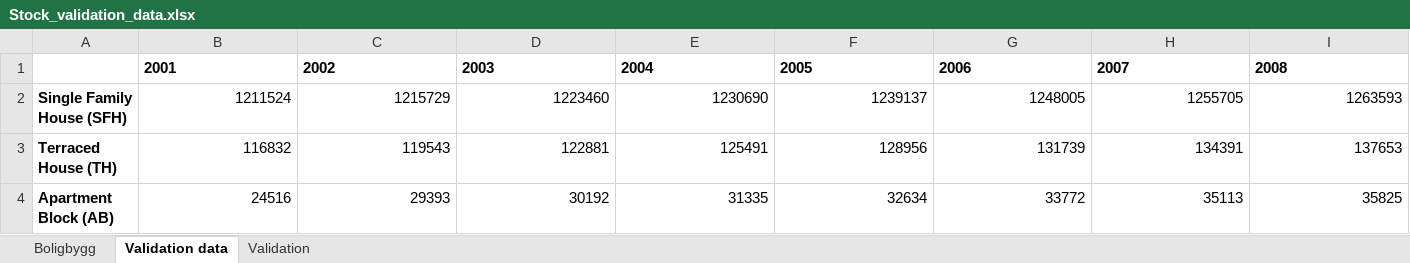
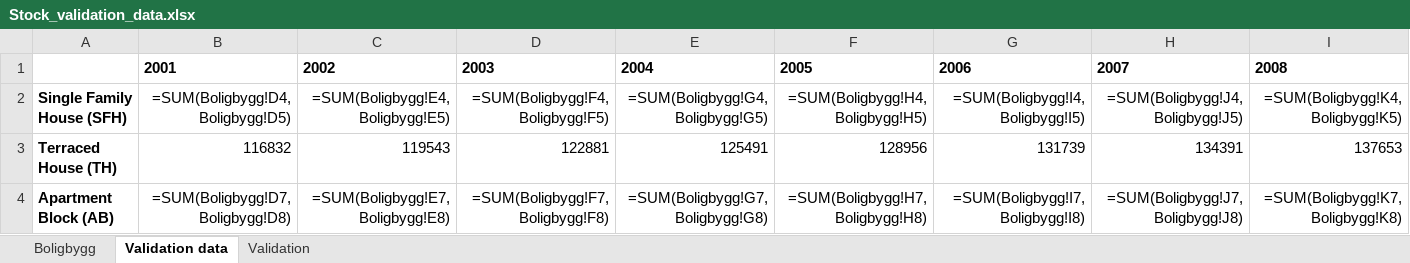
Before and after one commit to gracecajka/TEP4290_project, an Excel workbook: Data/Validation data/Stock_validation_data.xlsx, sheet Validation data, drawn as a sheet; only a part is shown; values as stored, in another font and other column widths than the file's, no borders; formulas without a stored value are shown as written; removed rows and columns are numbered as before the commit, all else as after; rows hold the shown columns only; the diff names each change by its address in the sheet, - before the commit and + after, or states it on an @@ line.

```diff
--- a/Data/Validation data/Stock_validation_data.xlsx (sheet Validation data)
+++ b/Data/Validation data/Stock_validation_data.xlsx (sheet Validation data)
-row 2: Single Family House (SFH) | 1211524 | 1215729 | 1223460 | 1230690 | 1239137 | 1248005 | 1255705 | 1263593
+row 2: Single Family House (SFH) | =SUM(Boligbygg!D4,Boligbygg!D5) | =SUM(Boligbygg!E4,Boligbygg!E5) | =SUM(Boligbygg!F4,Boligbygg!F5) | =SUM(Boligbygg!G4,Boligbygg!G5) | =SUM(Boligbygg!H4,Boligbygg!H5) | =SUM(Boligbygg!I4,Boligbygg!I5) | =SUM(Boligbygg!J4,Boligbygg!J5) | =SUM(Boligbygg!K4,Boligbygg!K5)
-row 4: Apartment Block (AB) | 24516 | 29393 | 30192 | 31335 | 32634 | 33772 | 35113 | 35825
+row 4: Apartment Block (AB) | =SUM(Boligbygg!D7,Boligbygg!D8) | =SUM(Boligbygg!E7,Boligbygg!E8) | =SUM(Boligbygg!F7,Boligbygg!F8) | =SUM(Boligbygg!G7,Boligbygg!G8) | =SUM(Boligbygg!H7,Boligbygg!H8) | =SUM(Boligbygg!I7,Boligbygg!I8) | =SUM(Boligbygg!J7,Boligbygg!J8) | =SUM(Boligbygg!K7,Boligbygg!K8)
```
Also changed, not shown: sheet Validation, Data/cleaned_and_combined_data/Type_Split/Type_Split_ratios.xlsx, 1 other file.
